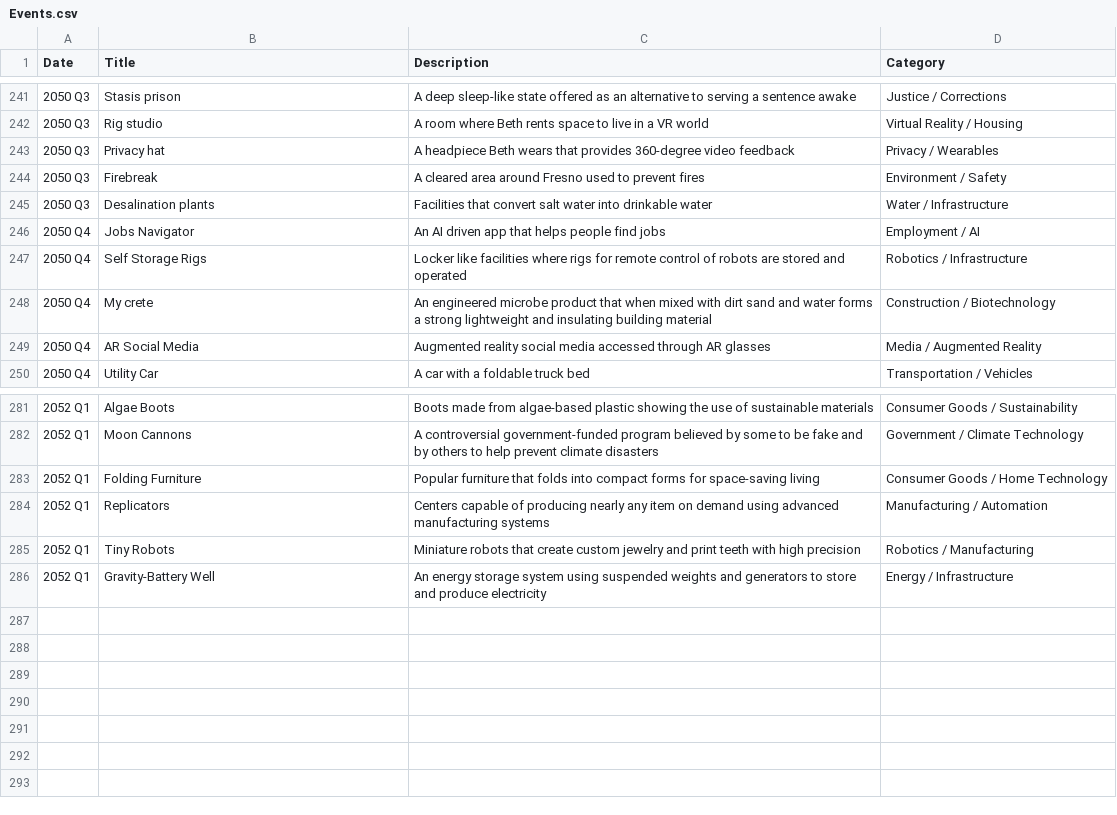
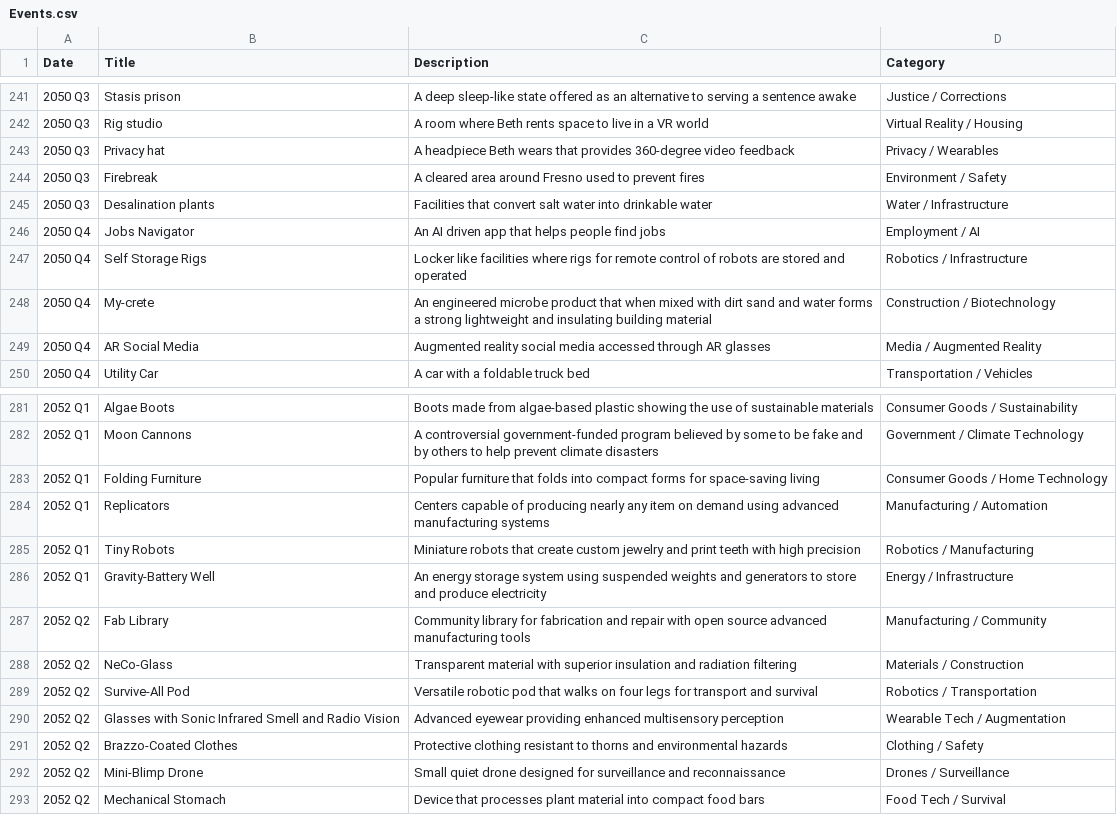
Before and after one commit to CytheCy/in20xx, a CSV file: Events.csv, drawn as a sheet; only a part is shown, gaps mark what is left out.

Commit message:
52 Q2

```diff
--- a/Events.csv
+++ b/Events.csv
@@ -247,3 +247,3 @@ Date,Title,Description,Category
 2050 Q4,Self Storage Rigs,Locker like facilities where rigs for remote control of robots are stored and operated,Robotics / Infrastructure
-2050 Q4,My crete,An engineered microbe product that when mixed with dirt sand and water forms a strong lightweight and insulating building material,Construction / Biotechnology
+2050 Q4,My-crete,An engineered microbe product that when mixed with dirt sand and water forms a strong lightweight and insulating building material,Construction / Biotechnology
 2050 Q4,AR Social Media,Augmented reality social media accessed through AR glasses,Media / Augmented Reality
@@ -286 +286,8 @@ Date,Title,Description,Category
 2052 Q1,Gravity-Battery Well,An energy storage system using suspended weights and generators to store and produce electricity,Energy / Infrastructure
+2052 Q2,Fab Library,Community library for fabrication and repair with open source advanced manufacturing tools,Manufacturing / Community
+2052 Q2,NeCo-Glass,Transparent material with superior insulation and radiation filtering,Materials / Construction
+2052 Q2,Survive-All Pod,Versatile robotic pod that walks on four legs for transport and survival,Robotics / Transportation
+2052 Q2,Glasses with Sonic Infrared Smell and Radio Vision,Advanced eyewear providing enhanced multisensory perception,Wearable Tech / Augmentation
+2052 Q2,Brazzo-Coated Clothes,Protective clothing resistant to thorns and environmental hazards,Clothing / Safety
+2052 Q2,Mini-Blimp Drone,Small quiet drone designed for surveillance and reconnaissance,Drones / Surveillance
+2052 Q2,Mechanical Stomach,Device that processes plant material into compact food bars,Food Tech / Survival
```
